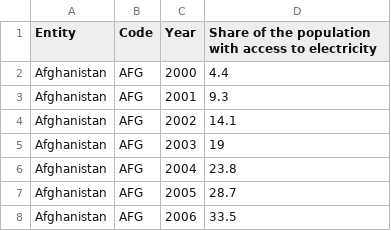
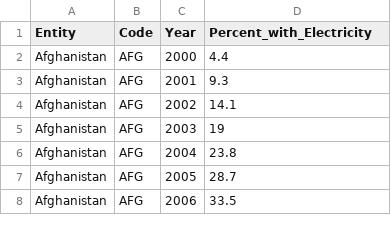
Before and after one commit to daniel-lim-ocid/datasets, a CSV file: electricity_access.csv, drawn as a sheet; only a part is shown.

Commit message:
updated electricity access CSV

```diff
--- a/electricity_access.csv
+++ b/electricity_access.csv
@@ -1,2 +1,2 @@
-Entity,Code,Year,Share of the population with access to electricity
+Entity,Code,Year,Percent_with_Electricity
 Afghanistan,AFG,2000,4.4
```
